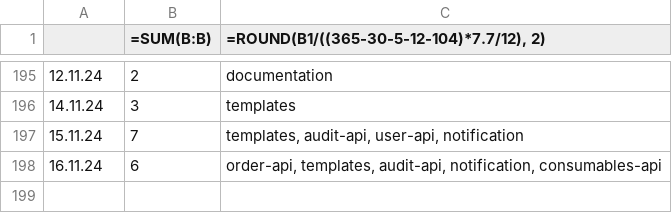
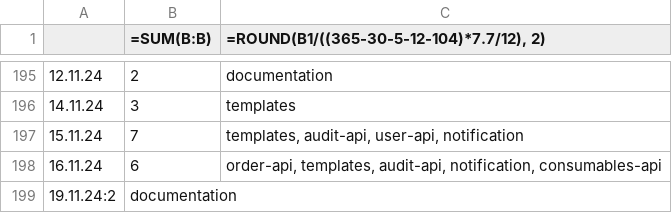
Before and after one commit to erroronline1/caro, a CSV file: shadow timesheet.csv, drawn as a sheet; only a part is shown, gaps mark what is left out.

Commit message:
timetracking

```diff
--- a/shadow timesheet.csv
+++ b/shadow timesheet.csv
@@ -198 +198,2 @@
 16.11.24;6;"order-api, templates, audit-api, notification, consumables-api"
+19.11.24:2;"documentation"
```
